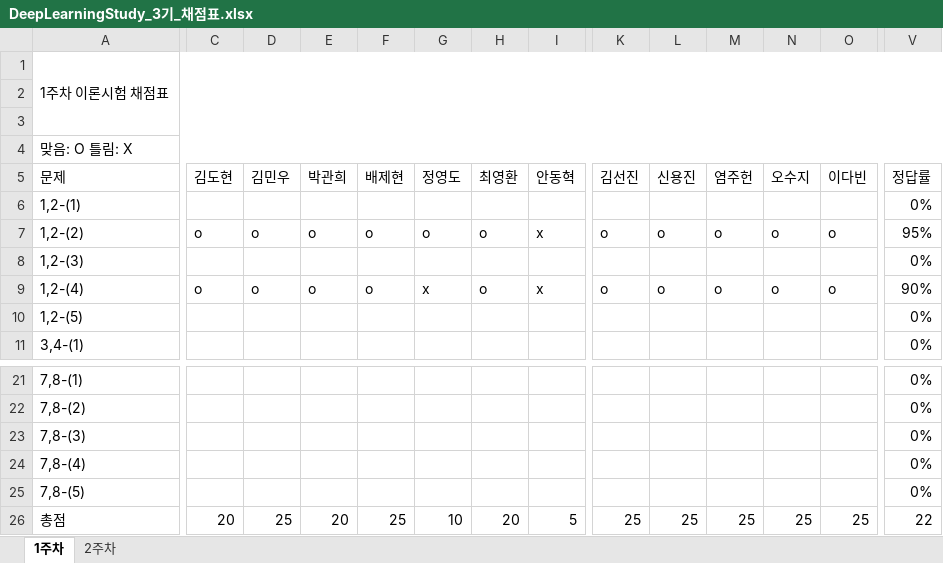
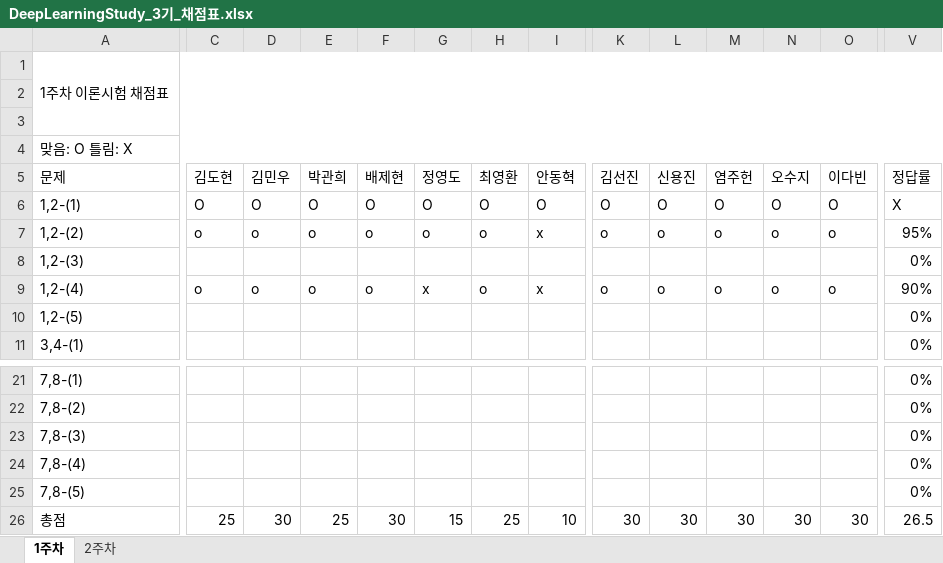
Before and after one commit to JoSihun/DeepLearningStudy, an Excel workbook: 03_TEST_DATA/DeepLearningStudy_3기_채점표.xlsx, sheet 1주차, drawn as a sheet; only a part is shown, gaps mark what is left out; values as stored, in another font and other column widths than the file's, no cell formats; removed rows and columns are numbered as before the commit, all else as after; rows hold the shown columns only; the diff covers the shown part only; the diff names each change by its address in the sheet, - before the commit and + after, or states it on an @@ line.

Commit message:
김도현

```diff
--- a/03_TEST_DATA/DeepLearningStudy_3기_채점표.xlsx (sheet 1주차)
+++ b/03_TEST_DATA/DeepLearningStudy_3기_채점표.xlsx (sheet 1주차)
-row 6: 1,2-(1) |  |  |  |  |  |  |  |  |  |  |  |  | 0%
+row 6: 1,2-(1) | O | O | O | O | O | O | O | O | O | O | O | O | X
-C26 (김도현): 20
+C26 (김도현): 25
-D26 (김민우): 25
+D26 (김민우): 30
-E26 (박관희): 20
+E26 (박관희): 25
-F26 (배제현): 25
+F26 (배제현): 30
-G26 (정영도): 10
+G26 (정영도): 15
-H26 (최영환): 20
+H26 (최영환): 25
-I26 (안동혁): 5
+I26 (안동혁): 10
-K26 (김선진): 25
+K26 (김선진): 30
-L26 (신용진): 25
+L26 (신용진): 30
-M26 (염주헌): 25
+M26 (염주헌): 30
-N26 (오수지): 25
+N26 (오수지): 30
-O26 (이다빈): 25
+O26 (이다빈): 30
-V26 (정답률): 22
+V26 (정답률): 26.5
```
Also changed, not shown: 6 edited cells elsewhere in this sheet, cell formats, formulas that keep their value.
